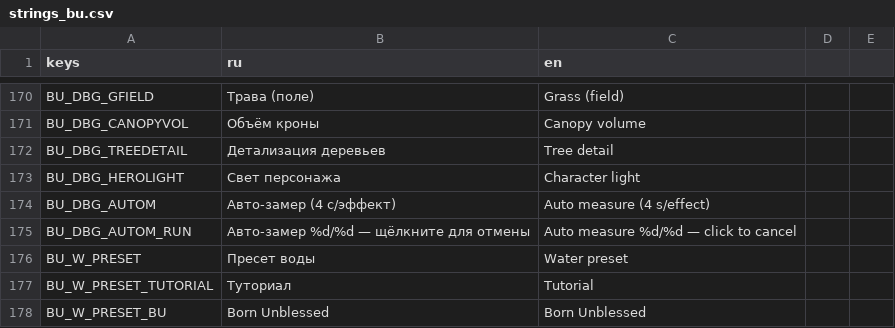
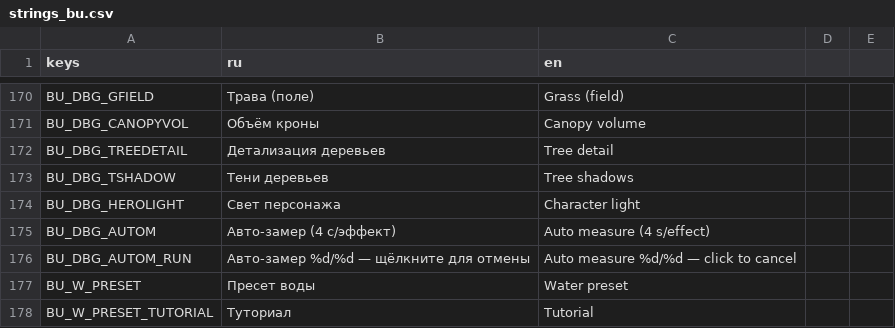
Before and after one commit to novikovqoder/blockparty, a CSV file: i18n/strings_bu.csv, drawn as a sheet; only a part is shown, gaps mark what is left out; the shorter side is filled out with more unchanged rows.

```diff
--- a/i18n/strings_bu.csv
+++ b/i18n/strings_bu.csv
@@ -172,2 +172,3 @@ BU_DBG_CANOPYVOL,Объём кроны,Canopy volume
 BU_DBG_TREEDETAIL,Детализация деревьев,Tree detail
+BU_DBG_TSHADOW,Тени деревьев,Tree shadows
 BU_DBG_HEROLIGHT,Свет персонажа,Character light
```
Also changed, not shown: 3 other files.
